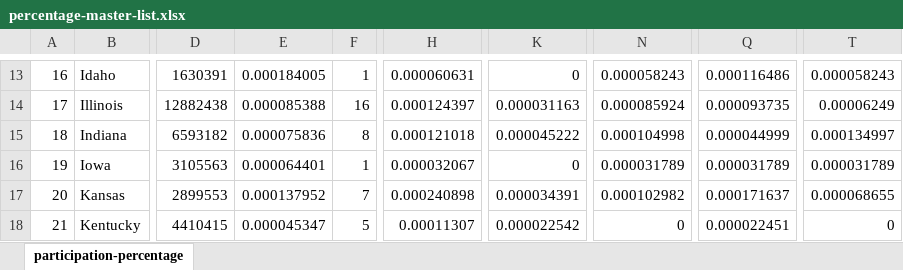
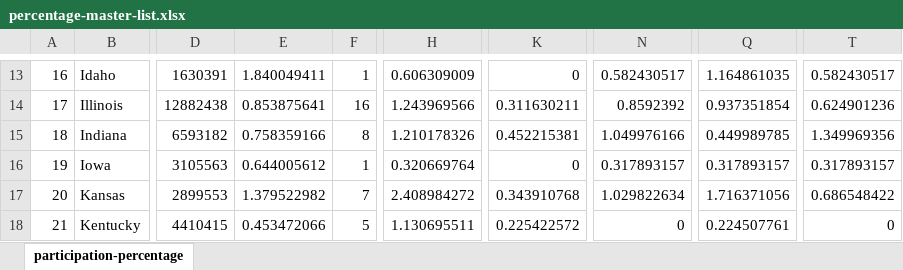
Before and after one commit to hstremcha/weightlifting-nationals, an Excel workbook: data/percentage-master-list.xlsx, sheet participation-percentage, drawn as a sheet; only a part is shown, gaps mark what is left out; values as stored, in another font and other column widths than the file's, no borders; the diff covers the shown part only; the diff names each change by its address in the sheet, - before the commit and + after, or states it on an @@ line.

Commit message:
changer percent to ppm

```diff
--- a/data/percentage-master-list.xlsx (sheet participation-percentage)
+++ b/data/percentage-master-list.xlsx (sheet participation-percentage)
-E13: 0.000184005
+E13: 1.840049411
-H13: 0.000060631
+H13: 0.606309009
-N13: 0.000058243
+N13: 0.582430517
-Q13: 0.000116486
+Q13: 1.164861035
-T13: 0.000058243
+T13: 0.582430517
-E14: 0.000085388
+E14: 0.853875641
-H14: 0.000124397
+H14: 1.243969566
-K14: 0.000031163
+K14: 0.311630211
-N14: 0.000085924
+N14: 0.8592392
-Q14: 0.000093735
+Q14: 0.937351854
-T14: 0.00006249
+T14: 0.624901236
-E15: 0.000075836
+E15: 0.758359166
-H15: 0.000121018
+H15: 1.210178326
-K15: 0.000045222
+K15: 0.452215381
-N15: 0.000104998
+N15: 1.049976166
-Q15: 0.000044999
+Q15: 0.449989785
-T15: 0.000134997
+T15: 1.349969356
-E16: 0.000064401
+E16: 0.644005612
-H16: 0.000032067
+H16: 0.320669764
-N16: 0.000031789
+N16: 0.317893157
-Q16: 0.000031789
+Q16: 0.317893157
-T16: 0.000031789
+T16: 0.317893157
-E17: 0.000137952
+E17: 1.379522982
-H17: 0.000240898
+H17: 2.408984272
-K17: 0.000034391
+K17: 0.343910768
-N17: 0.000102982
+N17: 1.029822634
-Q17: 0.000171637
+Q17: 1.716371056
-T17: 0.000068655
+T17: 0.686548422
-E18: 0.000045347
+E18: 0.453472066
-H18: 0.00011307
+H18: 1.130695511
-K18: 0.000022542
+K18: 0.225422572
-Q18: 0.000022451
+Q18: 0.224507761
```
Also changed, not shown: 212 edited cells elsewhere in this sheet, formulas that keep their value, 1 other file.
